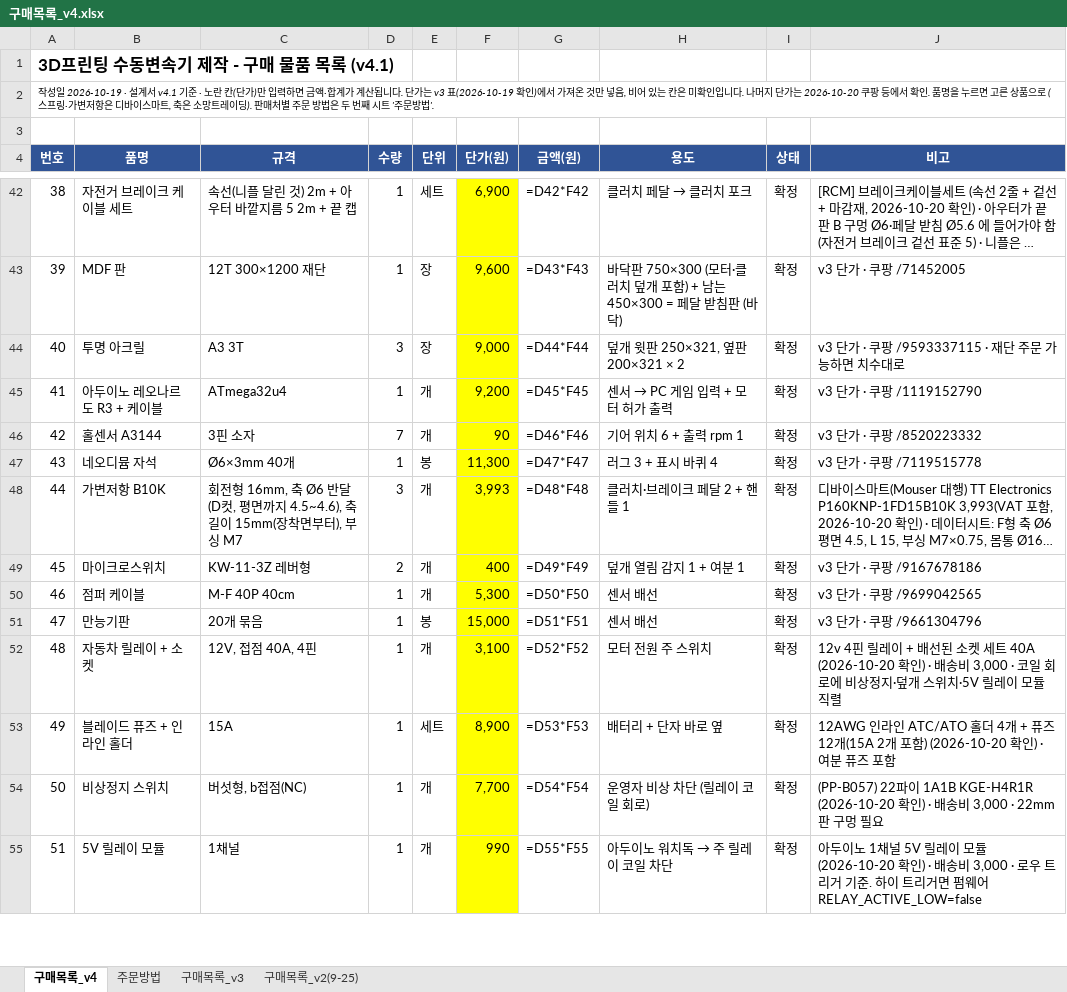
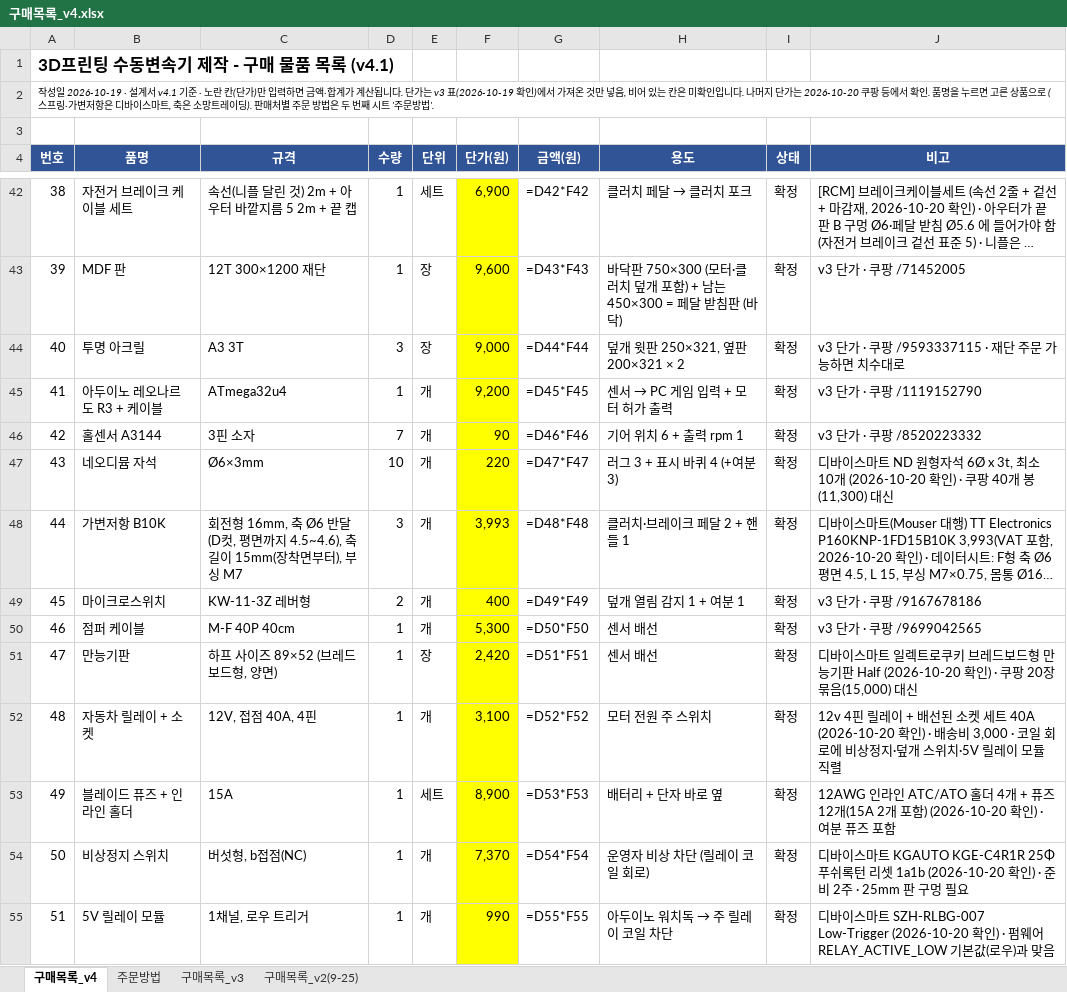
Before and after one commit to jang090623-alt/neo, an Excel workbook: v4/구매목록_v4.xlsx, sheet 구매목록_v4, drawn as a sheet; only a part is shown, gaps mark what is left out; long unchanged cells end in …; values as stored, in another font and other column widths than the file's, no borders; formulas without a stored value are shown as written; the diff covers the shown part only; the diff names each change by its address in the sheet, - before the commit and + after, or states it on an @@ line.

```diff
--- a/v4/구매목록_v4.xlsx (sheet 구매목록_v4)
+++ b/v4/구매목록_v4.xlsx (sheet 구매목록_v4)
-C47 (규격): Ø6×3mm 40개
+C47 (규격): Ø6×3mm
-D47 (수량): 1
+D47 (수량): 10
-E47 (단위): 봉
+E47 (단위): 개
-F47 (단가(원)): 11,300
+F47 (단가(원)): 220
-H47 (용도): 러그 3 + 표시 바퀴 4
+H47 (용도): 러그 3 + 표시 바퀴 4 (+여분 3)
-J47 (비고): v3 단가 · 쿠팡 /7119515778
+J47 (비고): 디바이스마트 ND 원형자석 6Ø x 3t, 최소 10개 (2026-10-20 확인) · 쿠팡 40개 봉(11,300) 대신
-C51 (규격): 20개 묶음
+C51 (규격): 하프 사이즈 89×52 (브레드보드형, 양면)
-E51 (단위): 봉
+E51 (단위): 장
-F51 (단가(원)): 15,000
+F51 (단가(원)): 2,420
-J51 (비고): v3 단가 · 쿠팡 /9661304796
+J51 (비고): 디바이스마트 일렉트로쿠키 브레드보드형 만능기판 Half (2026-10-20 확인) · 쿠팡 20장 묶음(15,000) 대신
-F54 (단가(원)): 7,700
+F54 (단가(원)): 7,370
-J54 (비고): (PP-B057) 22파이 1A1B KGE-H4R1R (2026-10-20 확인) · 배송비 3,000 · 22mm 판…
+J54 (비고): 디바이스마트 KGAUTO KGE-C4R1R 25Φ 푸쉬록턴 리셋 1a1b (2026-10-20 확인) · 준비 2주 · 25mm 판…
-C55 (규격): 1채널
+C55 (규격): 1채널, 로우 트리거
-J55 (비고): 아두이노 1채널 5V 릴레이 모듈 (2026-10-20 확인) · 배송비 3,000 · 로우 트리거 기준. 하이 트리거면 펌웨어 RELAY_ACTIVE_LOW=false
+J55 (비고): 디바이스마트 SZH-RLBG-007 Low-Trigger (2026-10-20 확인) · 펌웨어 RELAY_ACTIVE_LOW 기본값(로우)과 맞음
```
Also changed, not shown: 10 edited cells elsewhere in this sheet, sheet 주문방법, v4/구매신청_최종.xlsx, 2 other files.
